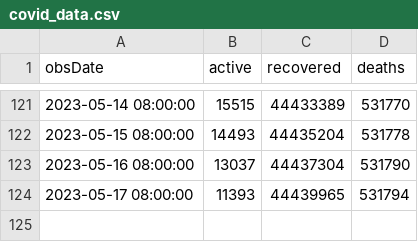
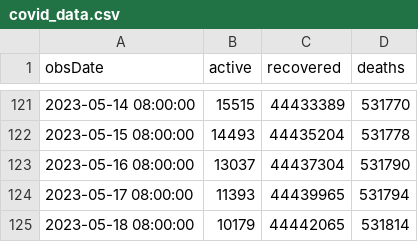
Before and after one commit to kaustuvchatterjee/covidlatest, a CSV file: covid_data.csv, drawn as a sheet; only a part is shown, gaps mark what is left out; the diff names each change by its address in the sheet, - before the commit and + after, or states it on an @@ line.

```diff
--- a/covid_data.csv
+++ b/covid_data.csv
+row 125: 2023-05-18 08:00:00 | 10179 | 44442065 | 531814
```
